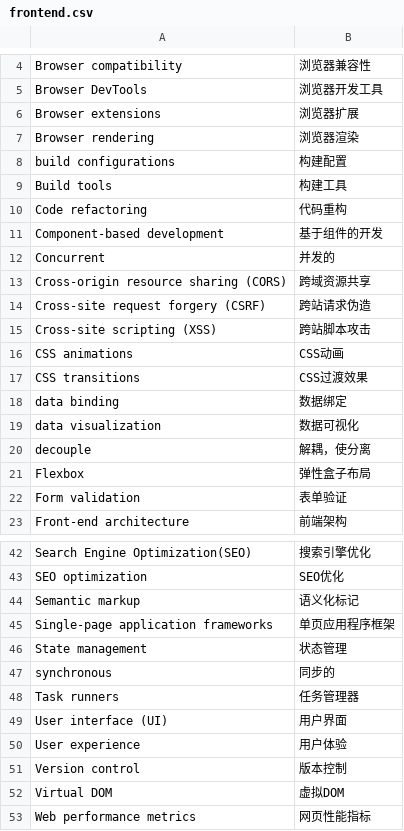
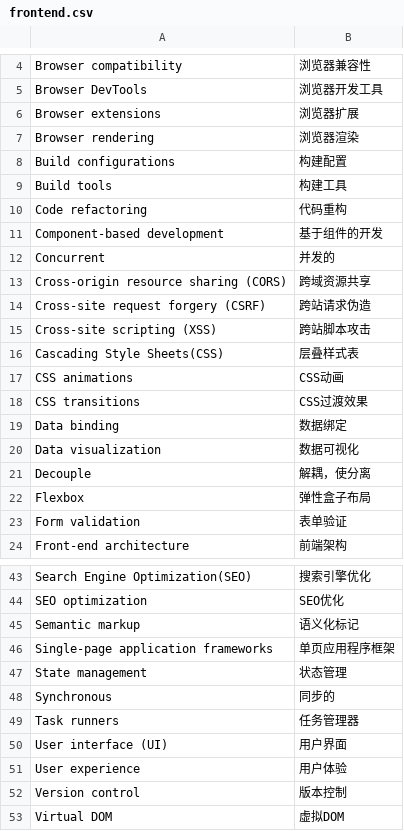
Before and after one commit to jiandandkl/words-for-technical-interview, a CSV file: frontend.csv, drawn as a sheet; only a part is shown, gaps mark what is left out; the shorter side is filled out with more unchanged rows.

```diff
--- a/frontend.csv
+++ b/frontend.csv
@@ -7,3 +7,3 @@ Browser extensions,浏览器扩展
 Browser rendering,浏览器渲染
-build configurations,构建配置
+Build configurations,构建配置
 Build tools,构建工具
@@ -15,7 +15,8 @@ Cross-site request forgery (CSRF),跨站请求伪造
 Cross-site scripting (XSS),跨站脚本攻击
+Cascading Style Sheets(CSS),层叠样式表
 CSS animations,CSS动画
 CSS transitions,CSS过渡效果
-data binding,数据绑定
-data visualization,数据可视化
-decouple,解耦，使分离
+Data binding,数据绑定
+Data visualization,数据可视化
+Decouple,解耦，使分离
 Flexbox,弹性盒子布局
@@ -46,3 +47,3 @@ Single-page application frameworks,单页应用程序框架
 State management,状态管理
-synchronous,同步的
+Synchronous,同步的
 Task runners,任务管理器
```
Also changed, not shown: backend.csv, common.csv, 1 other file.
